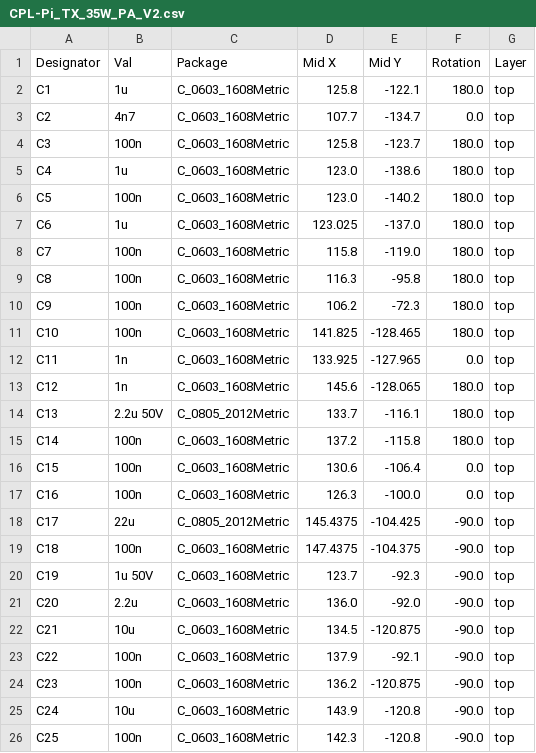
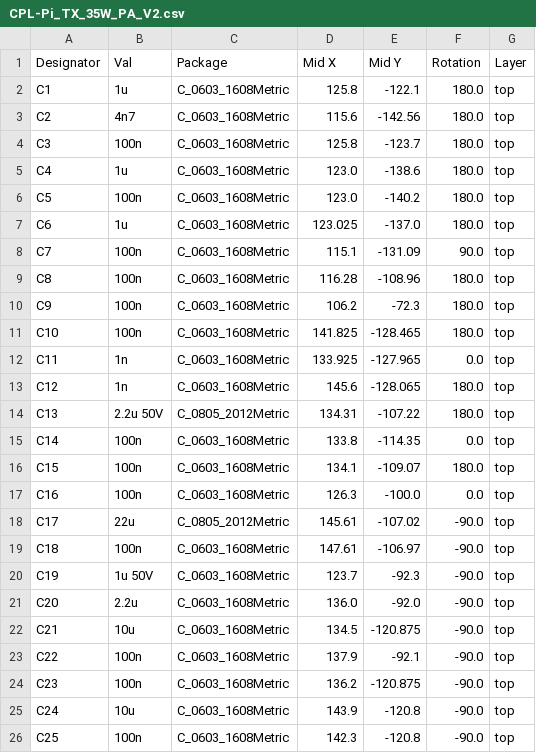
Before and after one commit to M0LTE/pi-transceiver, a CSV file: electronics/PA_Board_V2/jlcpcb/production_files/CPL-Pi_TX_35W_PA_V2.csv, drawn as a sheet; only a part is shown; the diff covers the shown part only.

```diff
--- a/electronics/PA_Board_V2/jlcpcb/production_files/CPL-Pi_TX_35W_PA_V2.csv
+++ b/electronics/PA_Board_V2/jlcpcb/production_files/CPL-Pi_TX_35W_PA_V2.csv
@@ -2,3 +2,3 @@ Designator,Val,Package,Mid X,Mid Y,Rotation,Layer
 C1,1u,C_0603_1608Metric,125.8,-122.1,180.0,top
-C2,4n7,C_0603_1608Metric,107.7,-134.7,0.0,top
+C2,4n7,C_0603_1608Metric,115.6,-142.56,180.0,top
 C3,100n,C_0603_1608Metric,125.8,-123.7,180.0,top
@@ -7,4 +7,4 @@ C5,100n,C_0603_1608Metric,123.0,-140.2,180.0,top
 C6,1u,C_0603_1608Metric,123.025,-137.0,180.0,top
-C7,100n,C_0603_1608Metric,115.8,-119.0,180.0,top
-C8,100n,C_0603_1608Metric,116.3,-95.8,180.0,top
+C7,100n,C_0603_1608Metric,115.1,-131.09,90.0,top
+C8,100n,C_0603_1608Metric,116.28,-108.96,180.0,top
 C9,100n,C_0603_1608Metric,106.2,-72.3,180.0,top
@@ -13,8 +13,8 @@ C11,1n,C_0603_1608Metric,133.925,-127.965,0.0,top
 C12,1n,C_0603_1608Metric,145.6,-128.065,180.0,top
-C13,2.2u 50V,C_0805_2012Metric,133.7,-116.1,180.0,top
-C14,100n,C_0603_1608Metric,137.2,-115.8,180.0,top
-C15,100n,C_0603_1608Metric,130.6,-106.4,0.0,top
+C13,2.2u 50V,C_0805_2012Metric,134.31,-107.22,180.0,top
+C14,100n,C_0603_1608Metric,133.8,-114.35,0.0,top
+C15,100n,C_0603_1608Metric,134.1,-109.07,180.0,top
 C16,100n,C_0603_1608Metric,126.3,-100.0,0.0,top
-C17,22u,C_0805_2012Metric,145.4375,-104.425,-90.0,top
-C18,100n,C_0603_1608Metric,147.4375,-104.375,-90.0,top
+C17,22u,C_0805_2012Metric,145.61,-107.02,-90.0,top
+C18,100n,C_0603_1608Metric,147.61,-106.97,-90.0,top
 C19,1u 50V,C_0603_1608Metric,123.7,-92.3,-90.0,top
```
Also changed, not shown: 5 added rows, 5 removed rows and 105 edited cells elsewhere in this file, electronics/PA_Board_V2/jlcpcb/production_files/BOM-Pi_TX_35W_PA_V2.csv, 48 other files.
